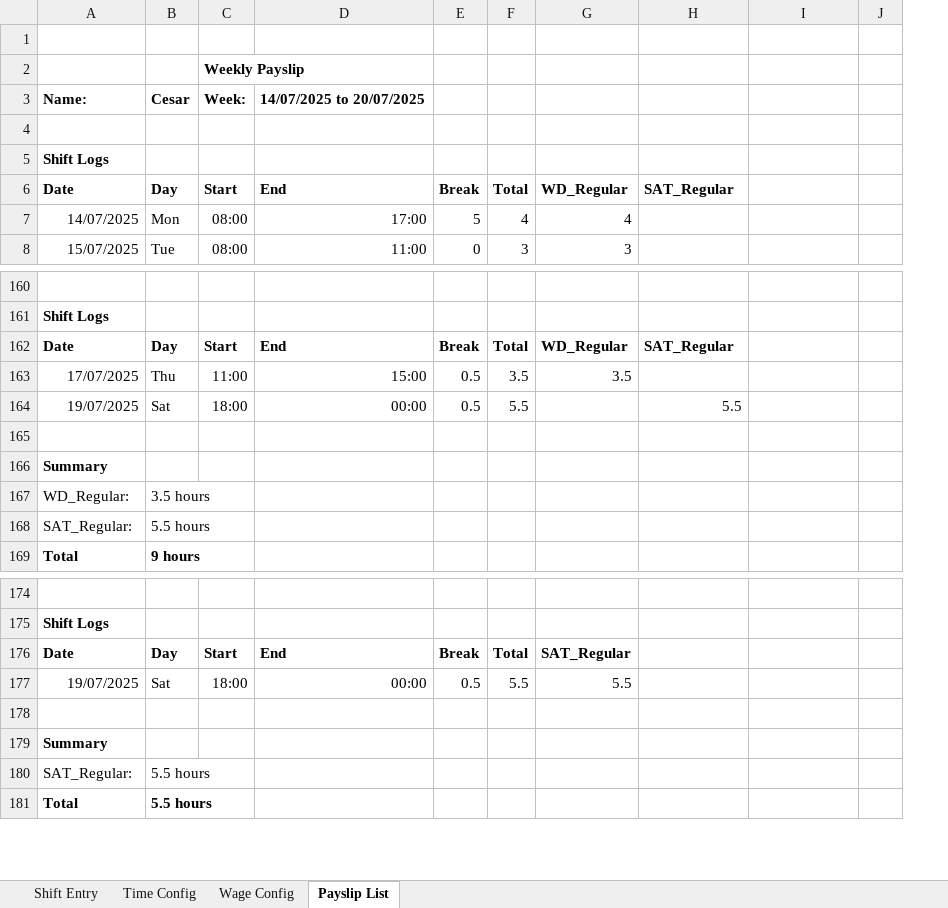
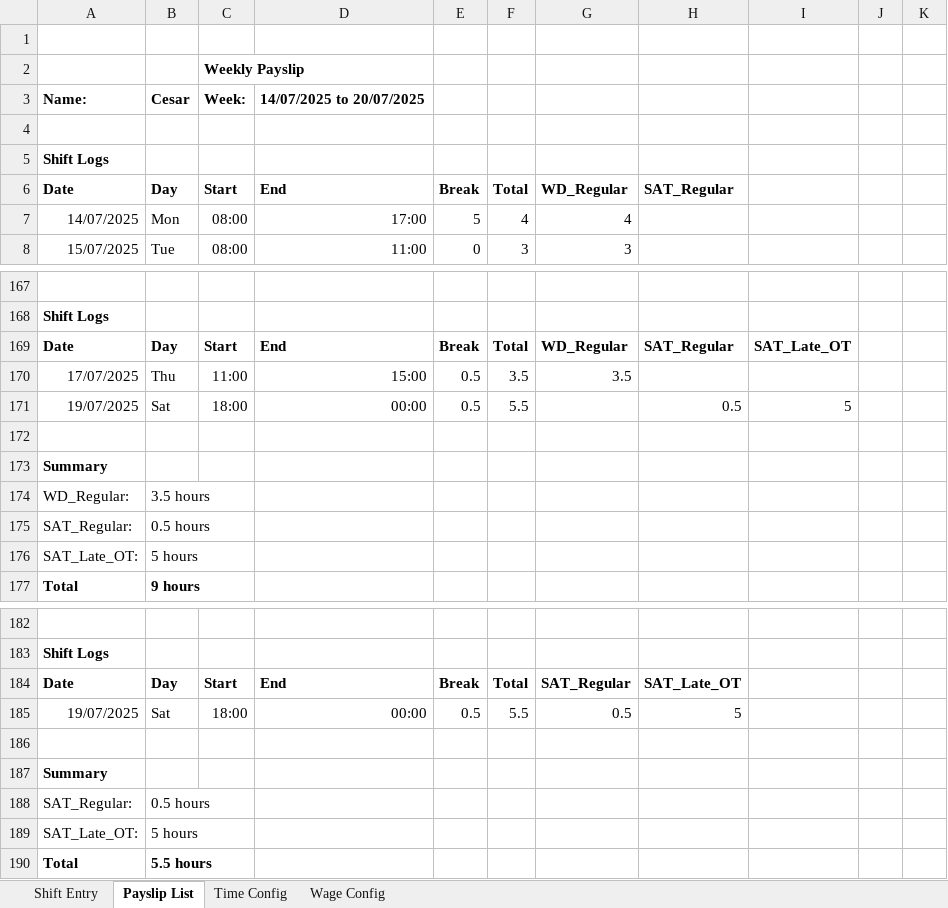
Before and after one commit to Scott-Zeta/payroll_system, an Excel workbook: Payroll System_v3.xlsx, sheet Payslip List, drawn as a sheet; only a part is shown, gaps mark what is left out; values as stored, in another font and other column widths than the file's, no borders; charts and pictures not drawn; addresses are those after the commit; the diff covers the shown part only; the diff names each change by its address in the sheet, - before the commit and + after, or states it on an @@ line.

```diff
--- a/Payroll System_v3.xlsx (sheet Payslip List)
+++ b/Payroll System_v3.xlsx (sheet Payslip List)
@@ sheet tab order changed: Shift Entry | Payslip List | Time Config | Wage Config @@
+column J, empty
-I169: (empty)
+I169: SAT_Late_OT
-H171: 5.5
+H171: 0.5
-I171: (empty)
+I171: 5
-B175: 5.5 hours
+B175: 0.5 hours
+row 176: SAT_Late_OT: | 5 hours
-H184: (empty)
+H184: SAT_Late_OT
-G185: 5.5
+G185: 0.5
-H185: (empty)
+H185: 5
-B188: 5.5 hours
+B188: 0.5 hours
+row 189: SAT_Late_OT: | 5 hours
```
Also changed, not shown: 7 added rows and 20 edited cells elsewhere in this sheet, sheet Time Config, sheet Wage Config, 3 other files.
